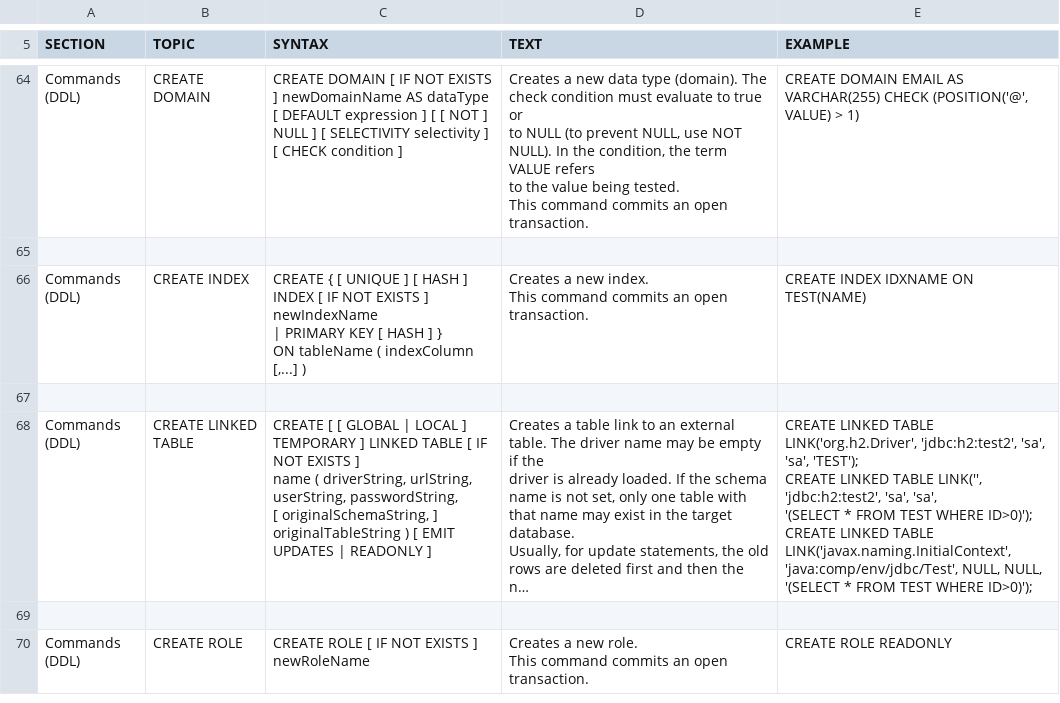
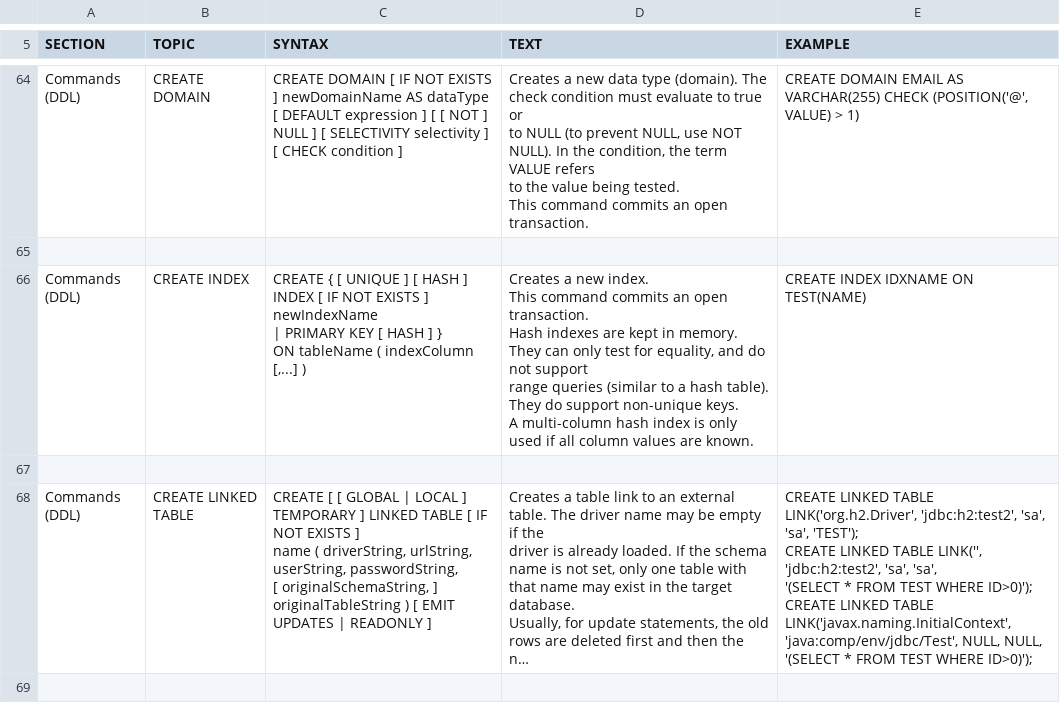
Before and after one commit to peterfich/h2database, a CSV file: h2/src/docsrc/help/help.csv, drawn as a sheet; only a part is shown, gaps mark what is left out; the shorter side is filled out with more unchanged rows; long unchanged cells end in ….

```diff
--- a/h2/src/docsrc/help/help.csv
+++ b/h2/src/docsrc/help/help.csv
@@ -434,12 +434,16 @@ CREATE DOMAIN EMAIL AS VARCHAR(255) CHECK (POSITION('@', VALUE) > 1)
 
-"Commands (DDL)","CREATE INDEX","
-CREATE { [ UNIQUE ] [ HASH ] INDEX [ IF NOT EXISTS ] newIndexName
-    | PRIMARY KEY [ HASH ] }
-ON tableName ( indexColumn [,...] )
-","
-Creates a new index.
-This command commits an open transaction.
-","
-CREATE INDEX IDXNAME ON TEST(NAME)
-"
+"Commands (DDL)","CREATE INDEX","
+CREATE { [ UNIQUE ] [ HASH ] INDEX [ IF NOT EXISTS ] newIndexName
+    | PRIMARY KEY [ HASH ] }
+ON tableName ( indexColumn [,...] )
+","
+Creates a new index.
+This command commits an open transaction.
+
+Hash indexes are kept in memory. They can only test for equality, and do not support
+range queries (similar to a hash table). They do support non-unique keys.
+A multi-column hash index is only used if all column values are known.
+","
+CREATE INDEX IDXNAME ON TEST(NAME)
+"
 
```
Also changed, not shown: 5 other files.
